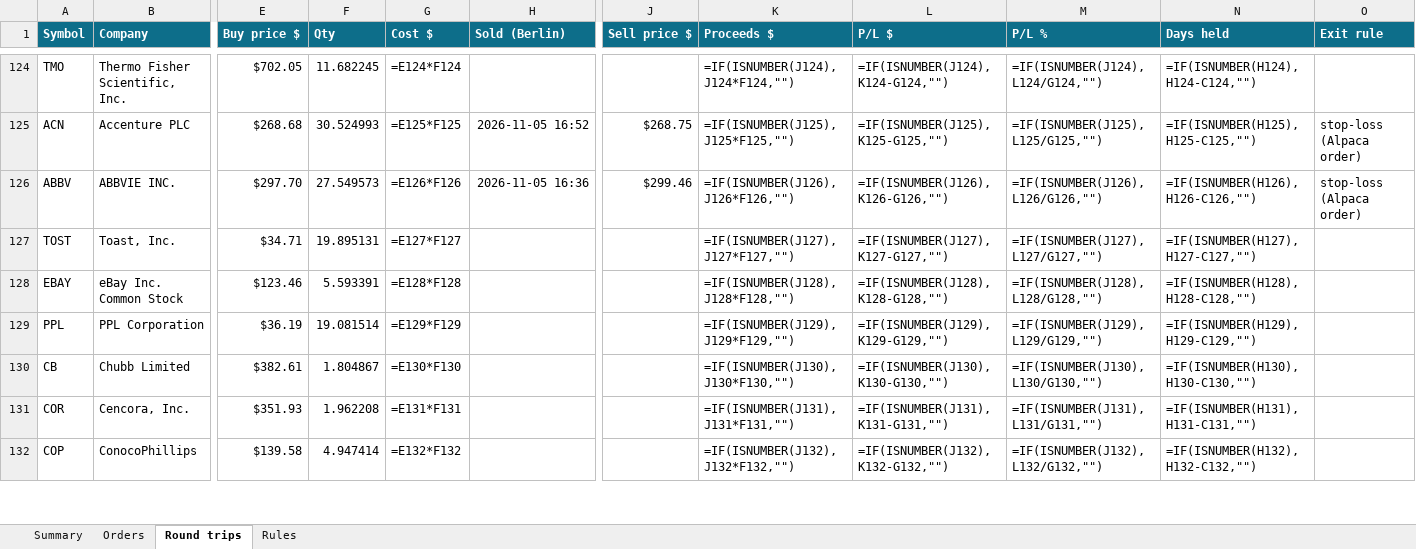
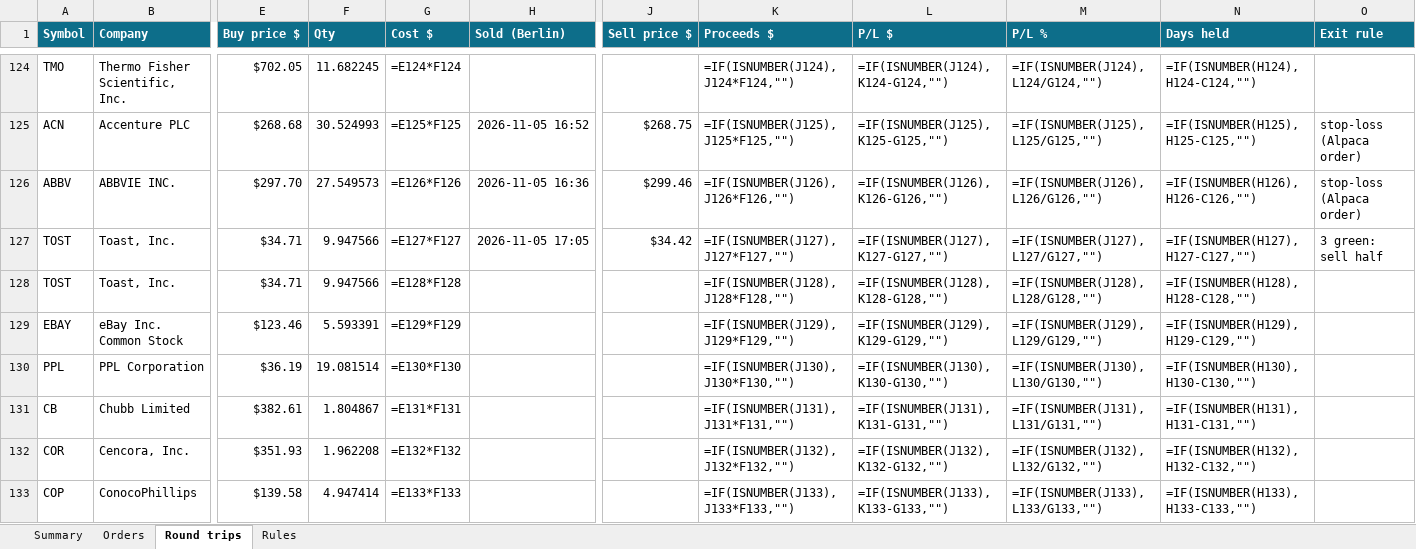
Before and after one commit to minto2196/my-claude-trade, an Excel workbook: trade-records/excel/2026-W45_2026-11-02.xlsx, sheet Round trips, drawn as a sheet; only a part is shown, gaps mark what is left out; values as stored, in another font and other column widths than the file's, no borders; formulas without a stored value are shown as written; conditional formats and table styles not drawn; addresses are those after the commit; rows hold the shown columns only; the diff covers the shown part only; the diff names each change by its address in the sheet, - before the commit and + after, or states it on an @@ line.

Commit message:
records: 2026-11-05 16:05 UTC

```diff
--- a/trade-records/excel/2026-W45_2026-11-02.xlsx (sheet Round trips)
+++ b/trade-records/excel/2026-W45_2026-11-02.xlsx (sheet Round trips)
+row 127: TOST | Toast, Inc. | $34.71 | 9.947566 | =E127*F127 | 2026-11-05 17:05 | $34.42 | =IF(ISNUMBER(J127),J127*F127,"") | =IF(ISNUMBER(J127),K127-G127,"") | =IF(ISNUMBER(J127),L127/G127,"") | =IF(ISNUMBER(H127),H127-C127,"") | 3 green: sell half
-F128 (Qty): 19.895131
+F128 (Qty): 9.947566
-G128 (Cost $): =E127*F127
+G128 (Cost $): =E128*F128
-K128 (Proceeds $): =IF(ISNUMBER(J127),J127*F127,"")
+K128 (Proceeds $): =IF(ISNUMBER(J128),J128*F128,"")
-L128 (P/L $): =IF(ISNUMBER(J127),K127-G127,"")
+L128 (P/L $): =IF(ISNUMBER(J128),K128-G128,"")
-M128 (P/L %): =IF(ISNUMBER(J127),L127/G127,"")
+M128 (P/L %): =IF(ISNUMBER(J128),L128/G128,"")
-N128 (Days held): =IF(ISNUMBER(H127),H127-C127,"")
+N128 (Days held): =IF(ISNUMBER(H128),H128-C128,"")
-G129 (Cost $): =E128*F128
+G129 (Cost $): =E129*F129
-K129 (Proceeds $): =IF(ISNUMBER(J128),J128*F128,"")
+K129 (Proceeds $): =IF(ISNUMBER(J129),J129*F129,"")
-L129 (P/L $): =IF(ISNUMBER(J128),K128-G128,"")
+L129 (P/L $): =IF(ISNUMBER(J129),K129-G129,"")
-M129 (P/L %): =IF(ISNUMBER(J128),L128/G128,"")
+M129 (P/L %): =IF(ISNUMBER(J129),L129/G129,"")
-N129 (Days held): =IF(ISNUMBER(H128),H128-C128,"")
+N129 (Days held): =IF(ISNUMBER(H129),H129-C129,"")
-G130 (Cost $): =E129*F129
+G130 (Cost $): =E130*F130
-K130 (Proceeds $): =IF(ISNUMBER(J129),J129*F129,"")
+K130 (Proceeds $): =IF(ISNUMBER(J130),J130*F130,"")
-L130 (P/L $): =IF(ISNUMBER(J129),K129-G129,"")
+L130 (P/L $): =IF(ISNUMBER(J130),K130-G130,"")
-M130 (P/L %): =IF(ISNUMBER(J129),L129/G129,"")
+M130 (P/L %): =IF(ISNUMBER(J130),L130/G130,"")
-N130 (Days held): =IF(ISNUMBER(H129),H129-C129,"")
+N130 (Days held): =IF(ISNUMBER(H130),H130-C130,"")
-G131 (Cost $): =E130*F130
+G131 (Cost $): =E131*F131
-K131 (Proceeds $): =IF(ISNUMBER(J130),J130*F130,"")
+K131 (Proceeds $): =IF(ISNUMBER(J131),J131*F131,"")
-L131 (P/L $): =IF(ISNUMBER(J130),K130-G130,"")
+L131 (P/L $): =IF(ISNUMBER(J131),K131-G131,"")
-M131 (P/L %): =IF(ISNUMBER(J130),L130/G130,"")
+M131 (P/L %): =IF(ISNUMBER(J131),L131/G131,"")
-N131 (Days held): =IF(ISNUMBER(H130),H130-C130,"")
+N131 (Days held): =IF(ISNUMBER(H131),H131-C131,"")
-G132 (Cost $): =E131*F131
+G132 (Cost $): =E132*F132
-K132 (Proceeds $): =IF(ISNUMBER(J131),J131*F131,"")
+K132 (Proceeds $): =IF(ISNUMBER(J132),J132*F132,"")
-L132 (P/L $): =IF(ISNUMBER(J131),K131-G131,"")
+L132 (P/L $): =IF(ISNUMBER(J132),K132-G132,"")
-M132 (P/L %): =IF(ISNUMBER(J131),L131/G131,"")
+M132 (P/L %): =IF(ISNUMBER(J132),L132/G132,"")
-N132 (Days held): =IF(ISNUMBER(H131),H131-C131,"")
+N132 (Days held): =IF(ISNUMBER(H132),H132-C132,"")
-G133 (Cost $): =E132*F132
+G133 (Cost $): =E133*F133
-K133 (Proceeds $): =IF(ISNUMBER(J132),J132*F132,"")
+K133 (Proceeds $): =IF(ISNUMBER(J133),J133*F133,"")
-L133 (P/L $): =IF(ISNUMBER(J132),K132-G132,"")
+L133 (P/L $): =IF(ISNUMBER(J133),K133-G133,"")
-M133 (P/L %): =IF(ISNUMBER(J132),L132/G132,"")
+M133 (P/L %): =IF(ISNUMBER(J133),L133/G133,"")
-N133 (Days held): =IF(ISNUMBER(H132),H132-C132,"")
+N133 (Days held): =IF(ISNUMBER(H133),H133-C133,"")
```
Also changed, not shown: 1 added row and 55 edited cells elsewhere in this sheet, sheet Orders, sheet Summary, 4 other files.
